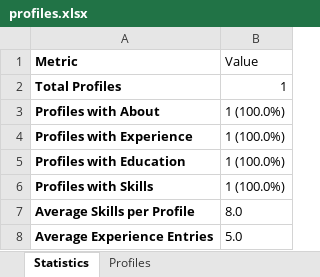
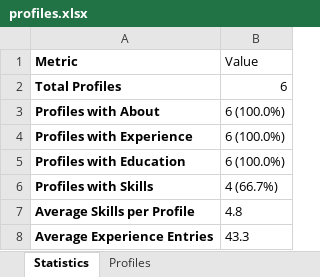
Before and after one commit to maksud51/TRI, an Excel workbook: data/exports/profiles.xlsx, sheet Statistics, drawn as a sheet; values as stored, in another font and other column widths than the file's, no borders; the diff names each change by its address in the sheet, - before the commit and + after, or states it on an @@ line.

```diff
--- a/data/exports/profiles.xlsx (sheet Statistics)
+++ b/data/exports/profiles.xlsx (sheet Statistics)
-B2 (Value): 1
+B2 (Value): 6
-B3:B5 (Value): 1 (100.0%)
+B3:B5 (Value): 6 (100.0%)
-B6 (Value): 1 (100.0%)
+B6 (Value): 4 (66.7%)
-B7 (Value): 8.0
+B7 (Value): 4.8
-B8 (Value): 5.0
+B8 (Value): 43.3
```
Also changed, not shown: sheet Profiles, 5 other files.
